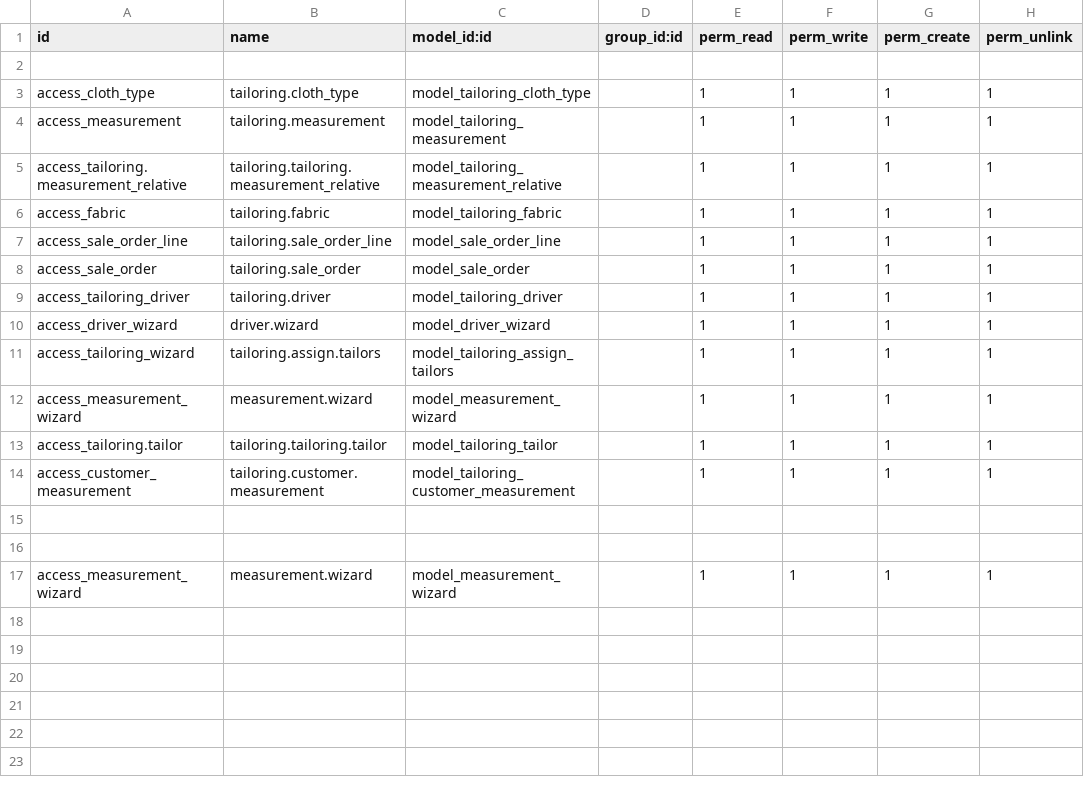
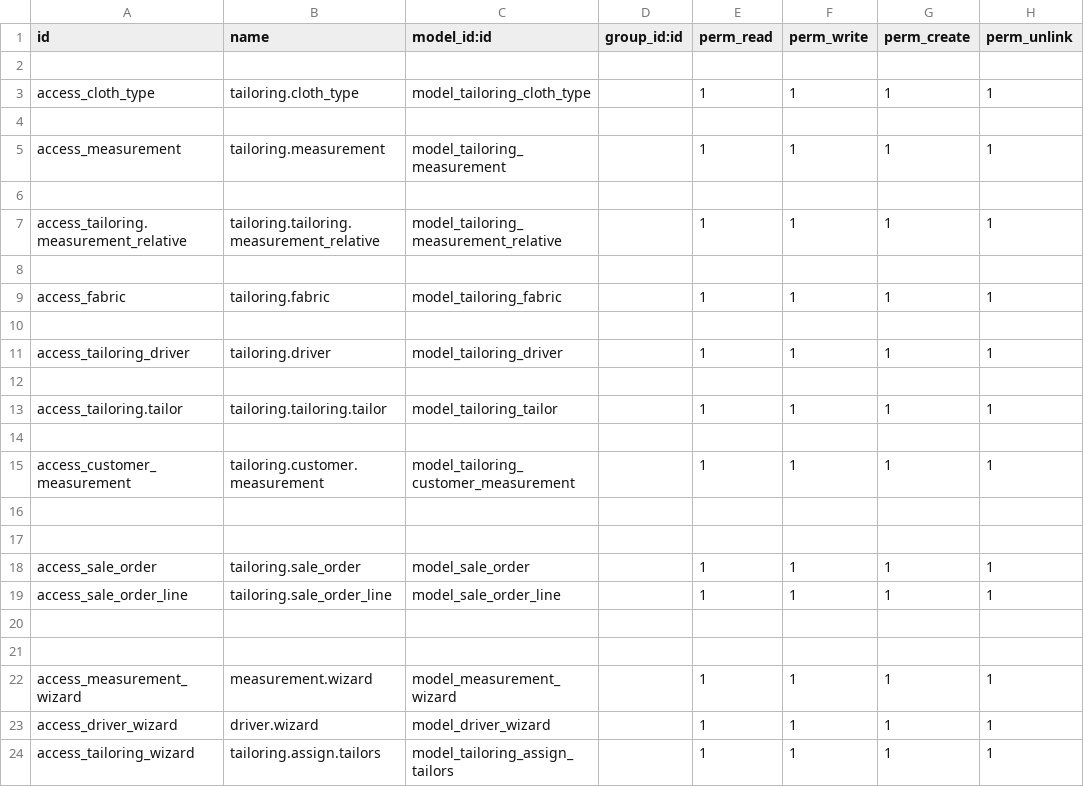
Before and after one commit to AnandhuRajagopal/Tailor-Management, a CSV file: pragtech_tailoring_management/security/ir.model.access.csv, drawn as a sheet.

```diff
--- a/pragtech_tailoring_management/security/ir.model.access.csv
+++ b/pragtech_tailoring_management/security/ir.model.access.csv
@@ -3,12 +3,13 @@ id,name,model_id:id,group_id:id,perm_read,perm_write,perm_create,perm_unlink
 access_cloth_type,tailoring.cloth_type,model_tailoring_cloth_type,,1,1,1,1
+
 access_measurement,tailoring.measurement,model_tailoring_measurement,,1,1,1,1
+
 access_tailoring.measurement_relative,tailoring.tailoring.measurement_relative,model_tailoring_measurement_relative,,1,1,1,1
+
 access_fabric,tailoring.fabric,model_tailoring_fabric,,1,1,1,1
-access_sale_order_line,tailoring.sale_order_line,model_sale_order_line,,1,1,1,1
-access_sale_order,tailoring.sale_order,model_sale_order,,1,1,1,1
+
 access_tailoring_driver,tailoring.driver,model_tailoring_driver,,1,1,1,1
-access_driver_wizard,driver.wizard,model_driver_wizard,,1,1,1,1
-access_tailoring_wizard,tailoring.assign.tailors,model_tailoring_assign_tailors,,1,1,1,1
-access_measurement_wizard,measurement.wizard,model_measurement_wizard,,1,1,1,1
+
 access_tailoring.tailor,tailoring.tailoring.tailor,model_tailoring_tailor,,1,1,1,1
+
 access_customer_measurement,tailoring.customer.measurement,model_tailoring_customer_measurement,,1,1,1,1
@@ -16,2 +17,8 @@ access_customer_measurement,tailoring.customer.measurement,model_tailoring_custo
 
+access_sale_order,tailoring.sale_order,model_sale_order,,1,1,1,1
+access_sale_order_line,tailoring.sale_order_line,model_sale_order_line,,1,1,1,1
+
+
 access_measurement_wizard,measurement.wizard,model_measurement_wizard,,1,1,1,1
+access_driver_wizard,driver.wizard,model_driver_wizard,,1,1,1,1
+access_tailoring_wizard,tailoring.assign.tailors,model_tailoring_assign_tailors,,1,1,1,1
```
Also changed, not shown: 7 other files.
